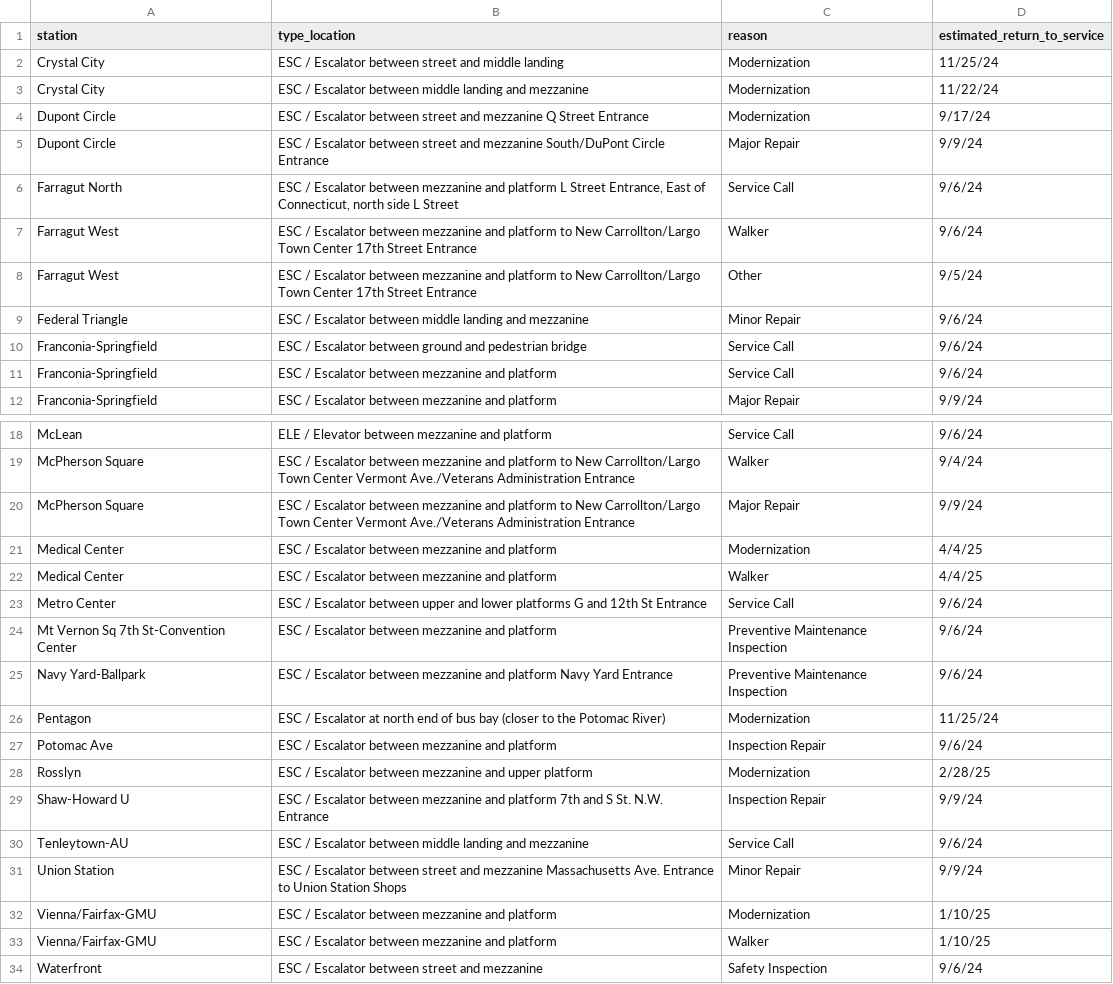
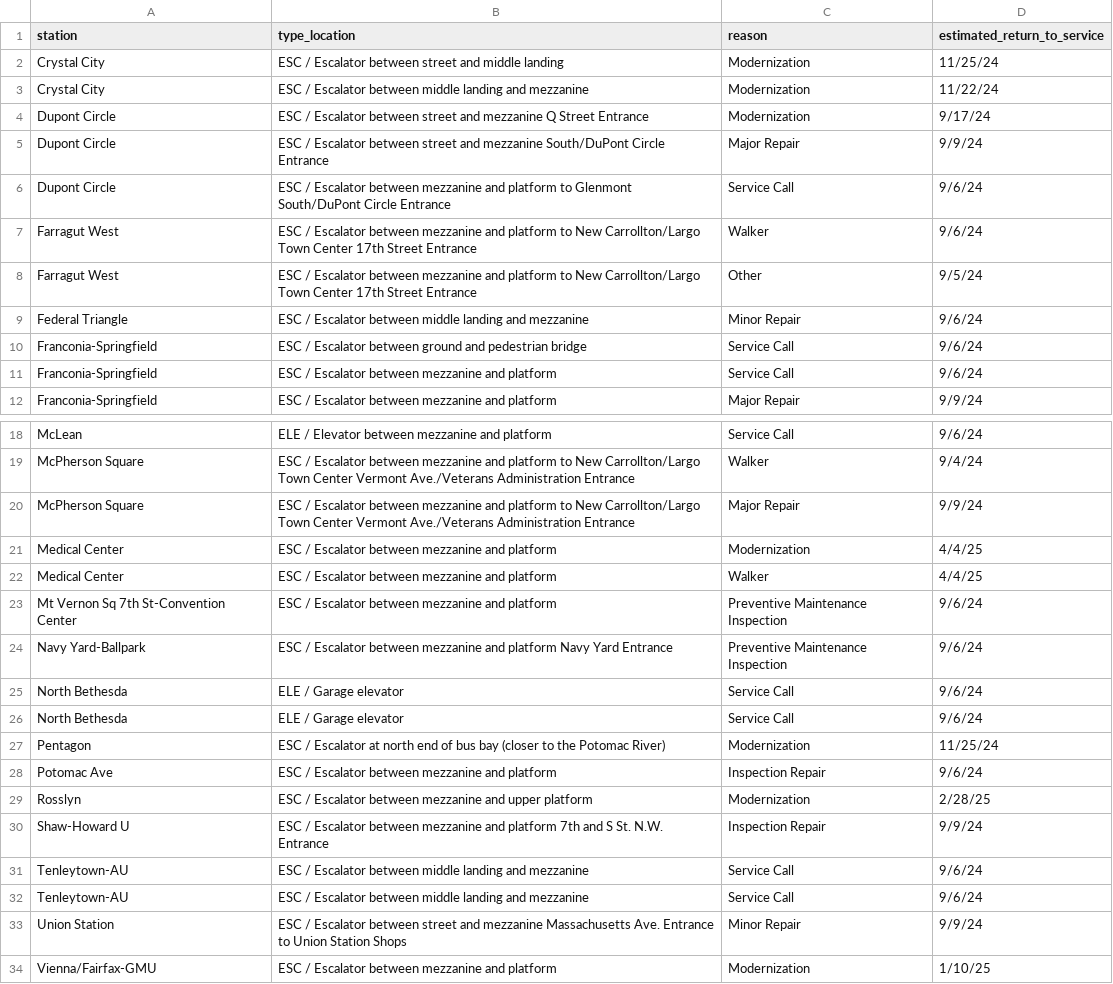
Before and after one commit to erxclau/wmata-elevators-escalators, a CSV file: outages.csv, drawn as a sheet; only a part is shown, gaps mark what is left out; the shorter side is filled out with more unchanged rows.

```diff
--- a/outages.csv
+++ b/outages.csv
@@ -5,3 +5,3 @@ Dupont Circle,ESC / Escalator between street and mezzanine Q Street Entrance,Mod
 Dupont Circle,ESC / Escalator between street and mezzanine South/DuPont Circle Entrance,Major Repair,9/9/24
-Farragut North,"ESC / Escalator between mezzanine and platform L Street Entrance, East of Connecticut, north side L Street",Service Call,9/6/24
+Dupont Circle,ESC / Escalator between mezzanine and platform to Glenmont South/DuPont Circle Entrance,Service Call,9/6/24
 Farragut West,ESC / Escalator between mezzanine and platform to New Carrollton/Largo Town Center 17th Street Entrance,Walker,9/6/24
@@ -22,5 +22,6 @@ Medical Center,ESC / Escalator between mezzanine and platform,Modernization,4/4/
 Medical Center,ESC / Escalator between mezzanine and platform,Walker,4/4/25
-Metro Center,ESC / Escalator between upper and lower platforms G and 12th St Entrance,Service Call,9/6/24
 Mt Vernon Sq 7th St-Convention Center,ESC / Escalator between mezzanine and platform,Preventive Maintenance Inspection,9/6/24
 Navy Yard-Ballpark,ESC / Escalator between mezzanine and platform Navy Yard Entrance,Preventive Maintenance Inspection,9/6/24
+North Bethesda,ELE / Garage elevator,Service Call,9/6/24
+North Bethesda,ELE / Garage elevator,Service Call,9/6/24
 Pentagon,ESC / Escalator at north end of bus bay (closer to the Potomac River),Modernization,11/25/24
@@ -29,2 +30,3 @@ Rosslyn,ESC / Escalator between mezzanine and upper platform,Modernization,2/28/
 Shaw-Howard U,ESC / Escalator between mezzanine and platform 7th and S St. N.W. Entrance,Inspection Repair,9/9/24
+Tenleytown-AU,ESC / Escalator between middle landing and mezzanine,Service Call,9/6/24
 Tenleytown-AU,ESC / Escalator between middle landing and mezzanine,Service Call,9/6/24
```
